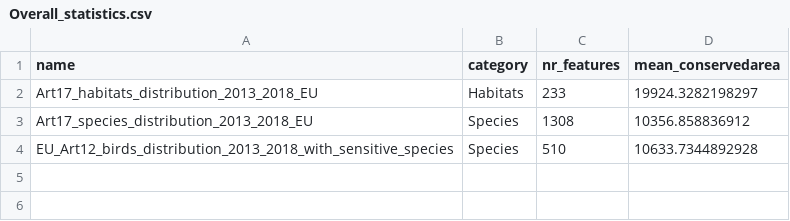
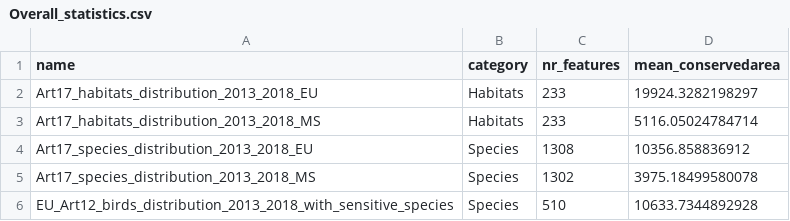
Before and after one commit to Martin-Jung/EUMTA, a CSV file: export/Overall_statistics.csv, drawn as a sheet.

```diff
--- a/export/Overall_statistics.csv
+++ b/export/Overall_statistics.csv
@@ -2,3 +2,5 @@
 "Art17_habitats_distribution_2013_2018_EU","Habitats",233,19924.3282198297
+"Art17_habitats_distribution_2013_2018_MS","Habitats",233,5116.05024784714
 "Art17_species_distribution_2013_2018_EU","Species",1308,10356.858836912
+"Art17_species_distribution_2013_2018_MS","Species",1302,3975.18499580078
 "EU_Art12_birds_distribution_2013_2018_with_sensitive_species","Species",510,10633.7344892928
```
Also changed, not shown: export/MTA_loglinear_EU_All_All_01.csv, export/MTA_loglinear_EU_Art12_species_01.csv, 12 other files.
